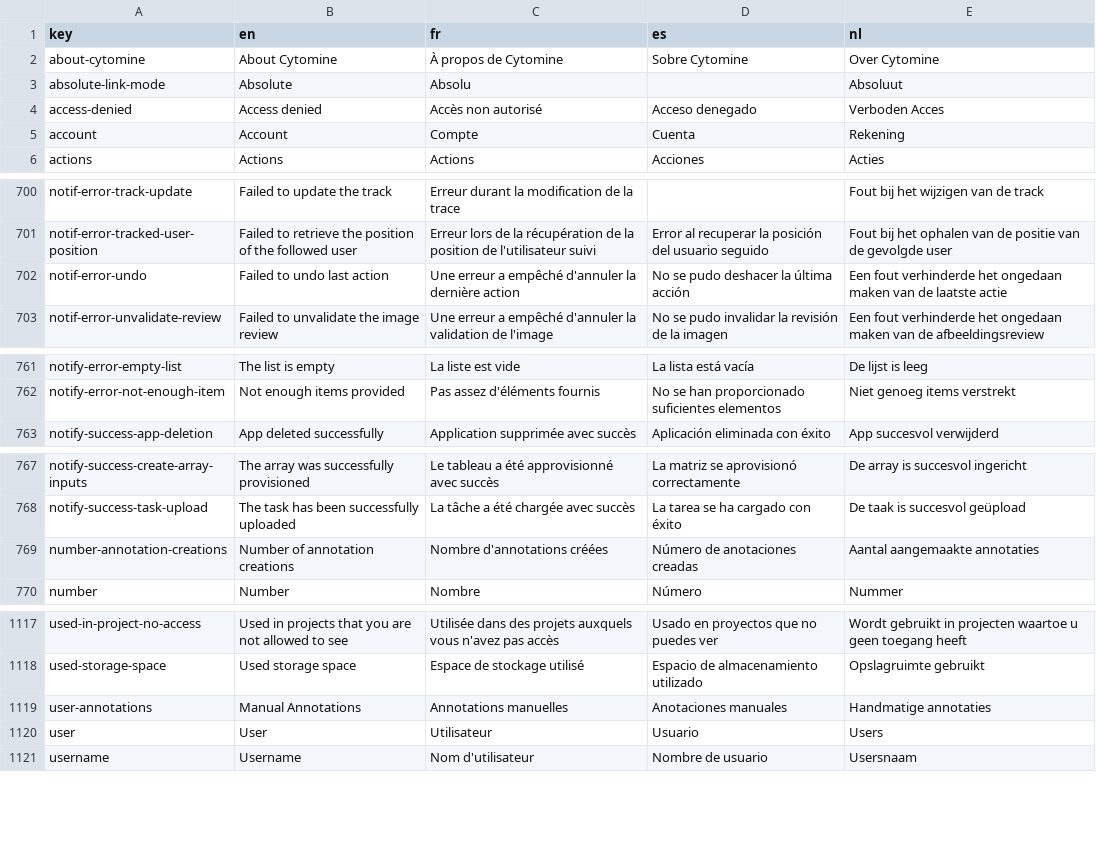
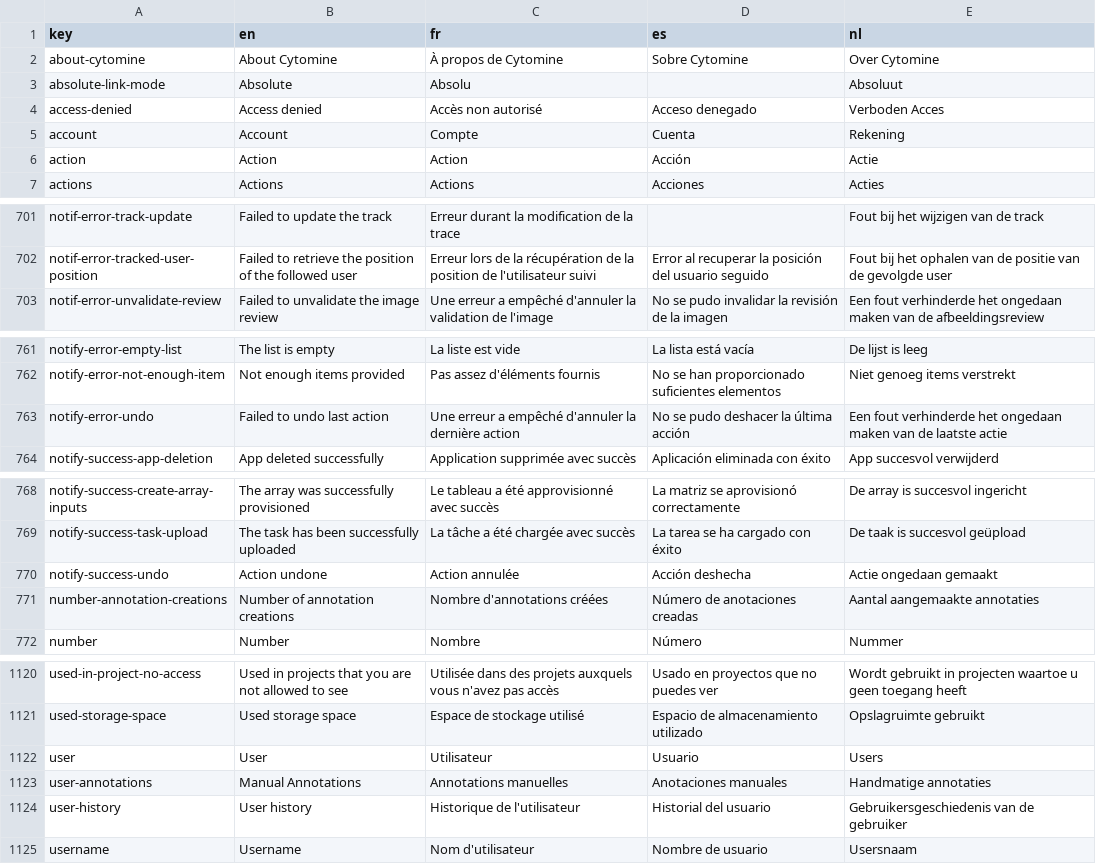
Before and after one commit to cytomine/cytomine, a CSV file: web-ui/src/locales/translations.csv, drawn as a sheet; only a part is shown, gaps mark what is left out; the diff covers the shown part only.

Commit message:
feat(web-ui): add undo command for user actions (#1060)
closes #1033

```diff
--- a/web-ui/src/locales/translations.csv
+++ b/web-ui/src/locales/translations.csv
@@ -5,2 +5,3 @@ access-denied,Access denied,Accès non autorisé,Acceso denegado,Verboden Acces
 account,Account,Compte,Cuenta,Rekening
+action,Action,Action,Acción,Actie
 actions,Actions,Actions,Acciones,Acties
@@ -701,3 +702,2 @@ notif-error-track-update,Failed to update the track,Erreur durant la modificatio
 notif-error-tracked-user-position,Failed to retrieve the position of the followed user,Erreur lors de la récupération de la position de l'utilisateur suivi,Error al recuperar la posición del usuario seguido,Fout bij het ophalen van de positie van de gevolgde user
-notif-error-undo,Failed to undo last action,Une erreur a empêché d'annuler la dernière action,No se pudo deshacer la última acción,Een fout verhinderde het ongedaan maken van de laatste actie
 notif-error-unvalidate-review,Failed to unvalidate the image review,Une erreur a empêché d'annuler la validation de l'image,No se pudo invalidar la revisión de la imagen,Een fout verhinderde het ongedaan maken van de afbeeldingsreview
@@ -762,2 +762,3 @@ notify-error-empty-list,The list is empty,La liste est vide,La lista está vací
 notify-error-not-enough-item,Not enough items provided,Pas assez d'éléments fournis,No se han proporcionado suficientes elementos,Niet genoeg items verstrekt
+notify-error-undo,Failed to undo last action,Une erreur a empêché d'annuler la dernière action,No se pudo deshacer la última acción,Een fout verhinderde het ongedaan maken van de laatste actie
 notify-success-app-deletion,App deleted successfully,Application supprimée avec succès,Aplicación eliminada con éxito,App succesvol verwijderd
@@ -768,2 +769,3 @@ notify-success-create-array-inputs,The array was successfully provisioned,Le tab
 notify-success-task-upload,The task has been successfully uploaded,La tâche a été chargée avec succès,La tarea se ha cargado con éxito,De taak is succesvol geüpload
+notify-success-undo,Action undone,Action annulée,Acción deshecha,Actie ongedaan gemaakt
 number-annotation-creations,Number of annotation creations,Nombre d'annotations créées,Número de anotaciones creadas,Aantal aangemaakte annotaties
@@ -1118,4 +1121,5 @@ used-in-project-no-access,Used in projects that you are not allowed to see,Utili
 used-storage-space,Used storage space,Espace de stockage utilisé,Espacio de almacenamiento utilizado,Opslagruimte gebruikt
+user,User,Utilisateur,Usuario,Users
 user-annotations,Manual Annotations,Annotations manuelles,Anotaciones manuales,Handmatige annotaties
-user,User,Utilisateur,Usuario,Users
+user-history,User history,Historique de l'utilisateur,Historial del usuario,Gebruikersgeschiedenis van de gebruiker
 username,Username,Nom d'utilisateur,Nombre de usuario,Usersnaam
```
Also changed, not shown: 1 added row elsewhere in this file, 25 other files.
